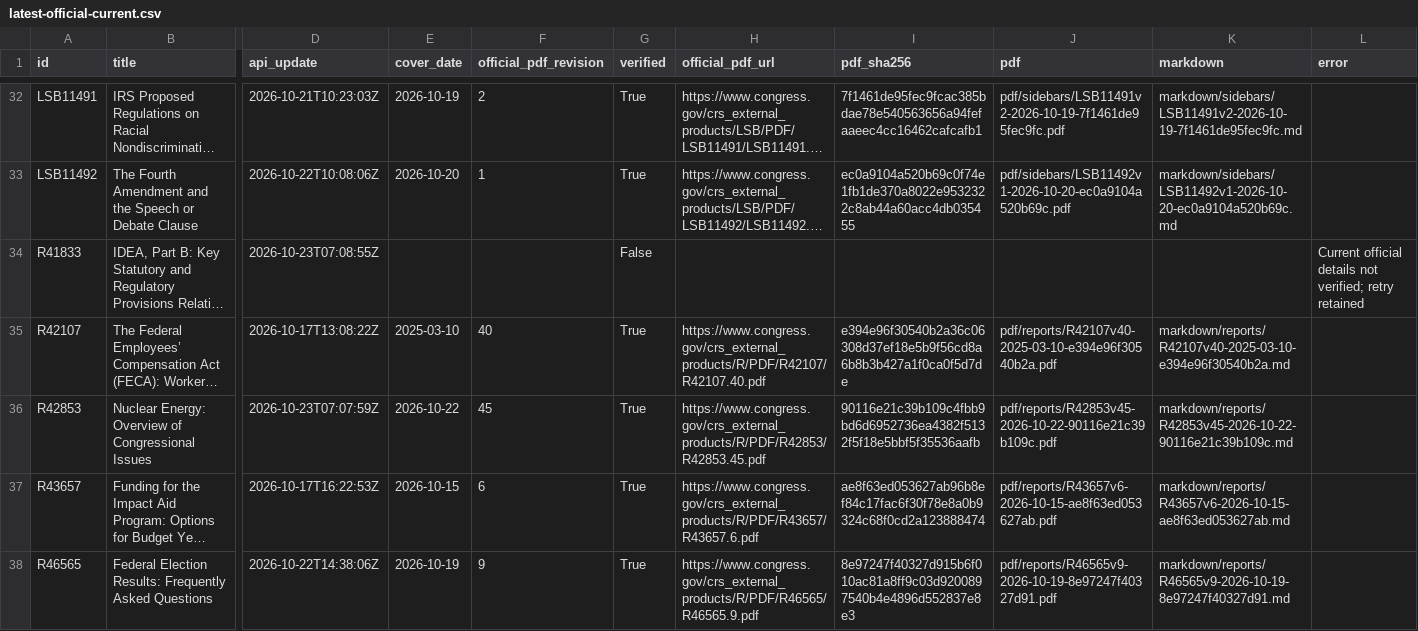
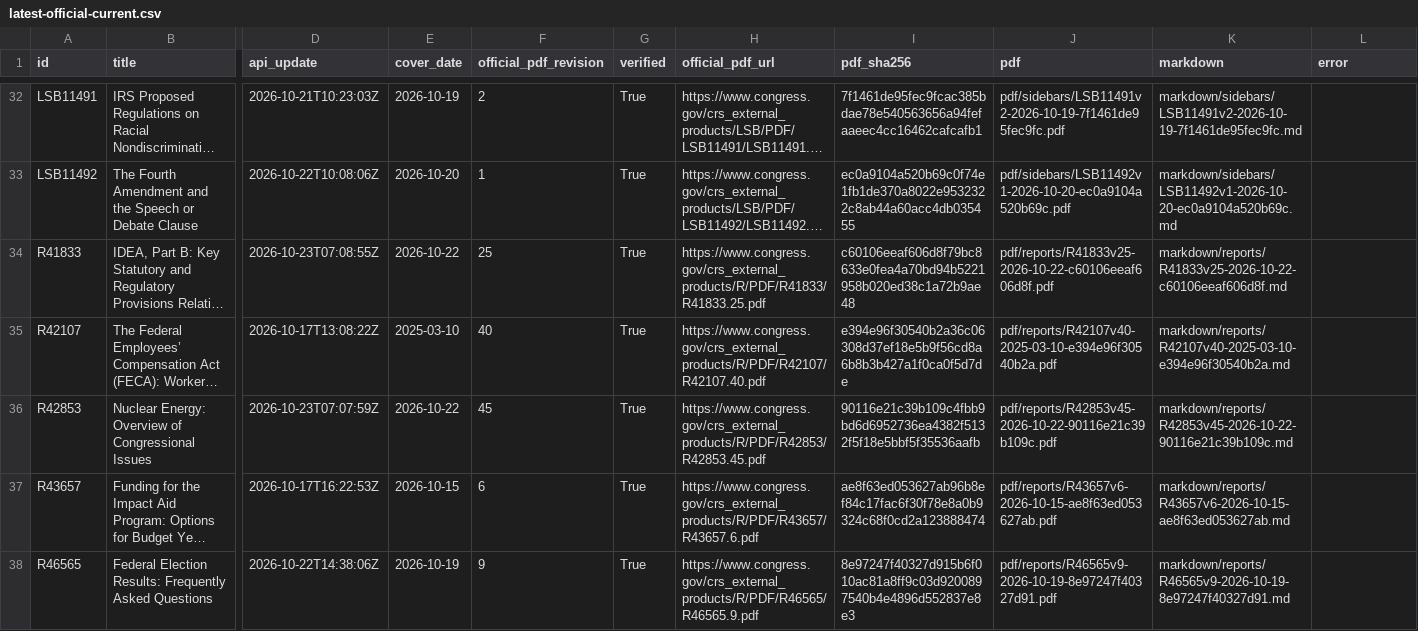
Before and after one commit to krischen-77/crs-reports, a CSV file: data/audits/latest-official-current.csv, drawn as a sheet; only a part is shown, gaps mark what is left out; long unchanged cells end in …; the diff covers the shown part only; the diff names each change by its address in the sheet, - before the commit and + after, or states it on an @@ line.

```diff
--- a/data/audits/latest-official-current.csv
+++ b/data/audits/latest-official-current.csv
-E34 (cover_date): (empty)
+E34 (cover_date): 2026-10-22
-F34 (official_pdf_revision): (empty)
+F34 (official_pdf_revision): 25
-G34 (verified): False
+G34 (verified): True
-H34 (official_pdf_url): (empty)
+H34 (official_pdf_url): https://www.congress.gov/crs_external_products/R/PDF/R41833/R41833.25.pdf
-I34 (pdf_sha256): (empty)
+I34 (pdf_sha256): c60106eeaf606d8f79bc8633e0fea4a70bd94b5221958b020ed38c1a72b9ae48
-J34 (pdf): (empty)
+J34 (pdf): pdf/reports/R41833v25-2026-10-22-c60106eeaf606d8f.pdf
-K34 (markdown): (empty)
+K34 (markdown): markdown/reports/R41833v25-2026-10-22-c60106eeaf606d8f.md
-L34 (error): Current official details not verified; retry retained
+L34 (error): (empty)
```
Also changed, not shown: 40 edited cells elsewhere in this file, data/archived-reports.csv, 12 other files.
